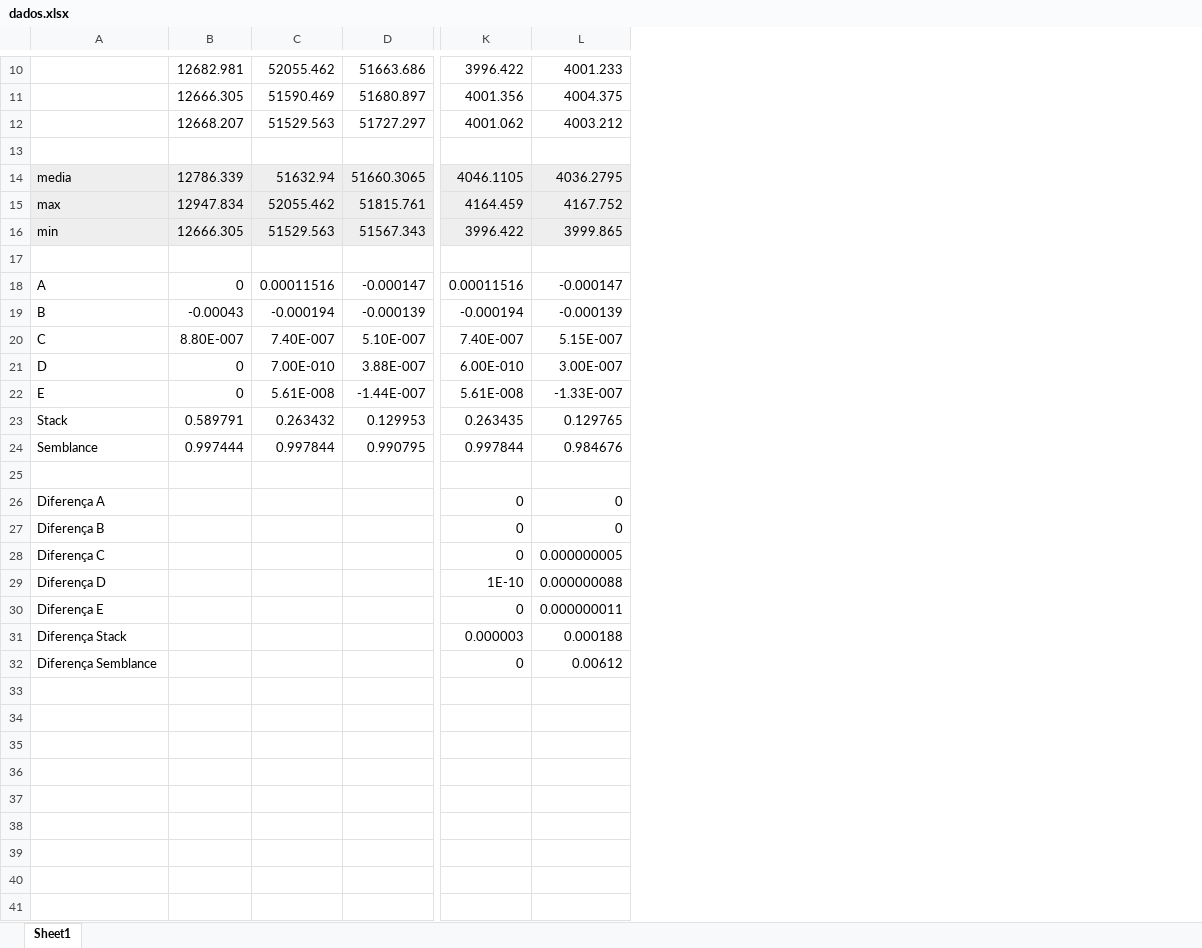
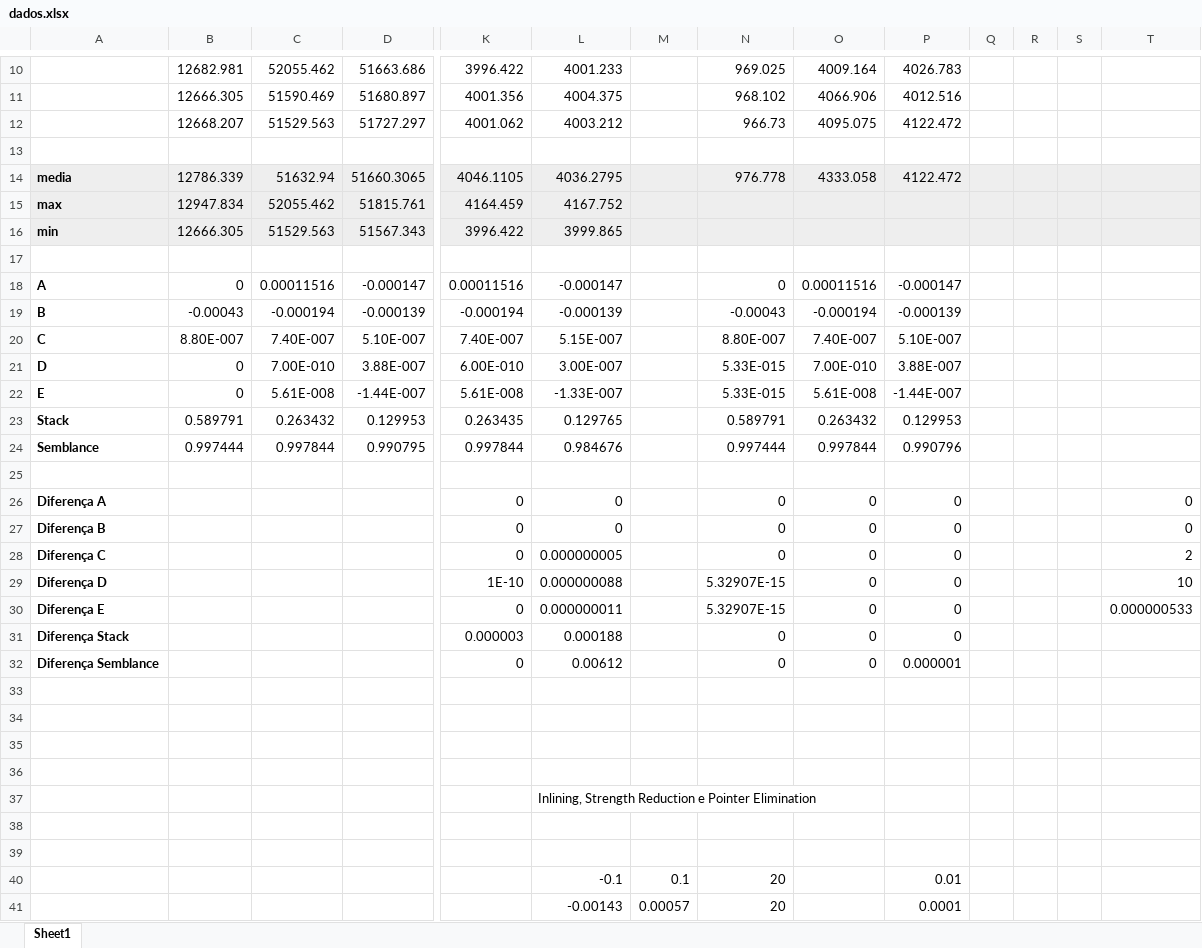
Before and after one commit to diegopso/opencl, an Excel workbook: dados.xlsx, sheet Sheet1, drawn as a sheet; only a part is shown, gaps mark what is left out; values as stored, in another font and other column widths than the file's, no borders; rows hold the shown columns only; the diff covers the shown part only; the diff names each change by its address in the sheet, - before the commit and + after, or states it on an @@ line.

```diff
--- a/dados.xlsx (sheet Sheet1)
+++ b/dados.xlsx (sheet Sheet1)
+column M, empty
+column N, rows 10-32: 969.025 | 968.102 | 966.73 |  | 976.778 |  |  |  | 0 | -0.00043 | 8.80E-007 | 5.33E-015 | 5.33E-015 | 0.589791 | 0.997444 |  | 0 | 0 | 0 | 5.32907E-15 | 5.32907E-15 | 0 | 0
+column O, rows 10-32: 4009.164 | 4066.906 | 4095.075 |  | 4333.058 |  |  |  | 0.00011516 | -0.000194 | 7.40E-007 | 7.00E-010 | 5.61E-008 | 0.263432 | 0.997844 |  | 0 | 0 | 0 | 0 | 0 | 0 | 0
+column P, rows 10-32: 4026.783 | 4012.516 | 4122.472 |  | 4122.472 |  |  |  | -0.000147 | -0.000139 | 5.10E-007 | 3.88E-007 | -1.44E-007 | 0.129953 | 0.990796 |  | 0 | 0 | 0 | 0 | 0 | 0 | 0.000001
+column Q, empty
+column R, empty
+column S, empty
+column T, rows 26-30: 0 | 0 | 2 | 10 | 0.000000533
-A14:A16 bold: off
+A14:A16 bold: on
-A18:A24 bold: off
+A18:A24 bold: on
-A26:A32 bold: off
+A26:A32 bold: on
+row 33: (empty)
+row 34: (empty)
+row 35: (empty)
+row 36: (empty)
+row 37:  |  |  |  |  | Inlining, Strength Reduction e Pointer Elimination
+row 38: (empty)
+row 39: (empty)
+row 40:  |  |  |  |  | -0.1 | 0.1 | 20 |  | 0.01
+row 41:  |  |  |  |  | -0.00143 | 0.00057 | 20 |  | 0.0001
```
Also changed, not shown: 3 added rows and cell formats elsewhere in this sheet, 7 other files.
